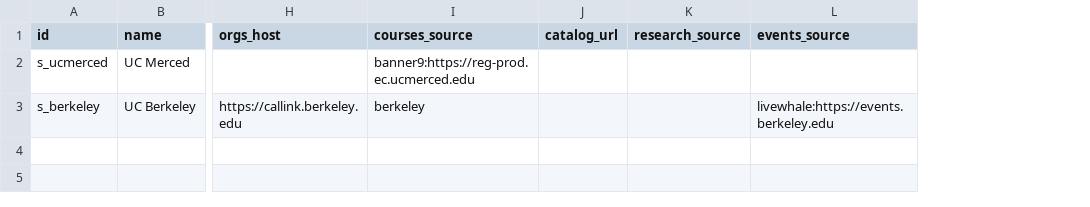
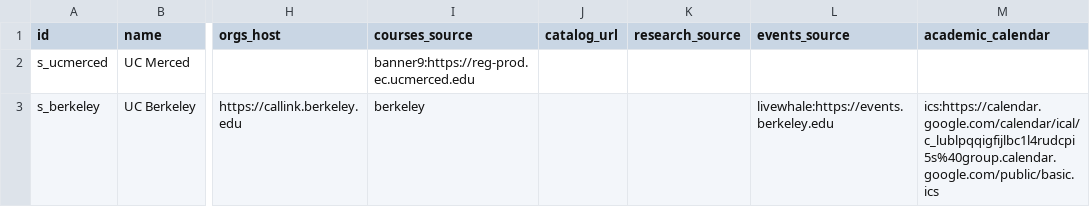
Before and after one commit to chaeyeon573/lumi, a CSV file: server/data/schools.csv, drawn as a sheet; only a part is shown, gaps mark what is left out; the diff names each change by its address in the sheet, - before the commit and + after, or states it on an @@ line.

```diff
--- a/server/data/schools.csv
+++ b/server/data/schools.csv
+column M (academic_calendar), row 3: ics:https://calendar.google.com/calendar/ical/c_lublpqqigfijlbc1l4rudcpi5s%40group.calendar.google.com/public/basic.ics
```
Also changed, not shown: 30 other files.
